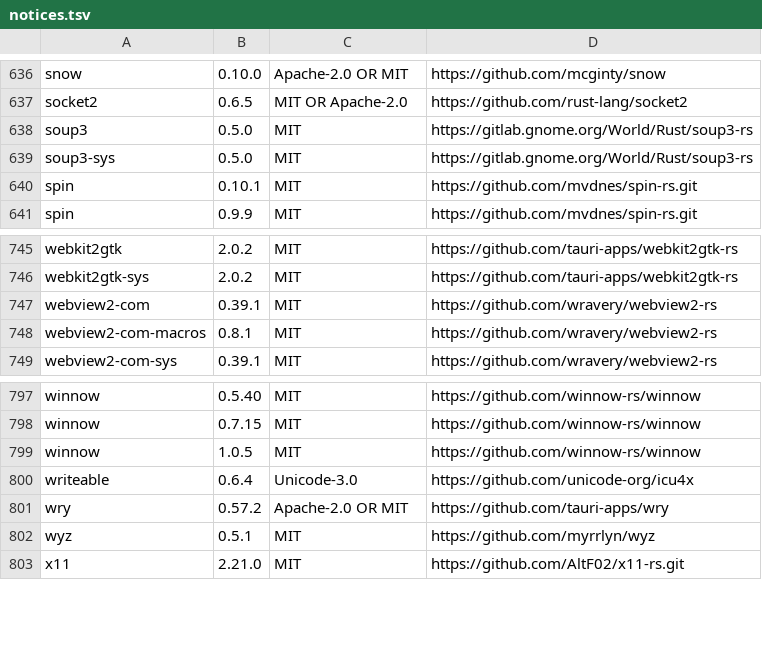
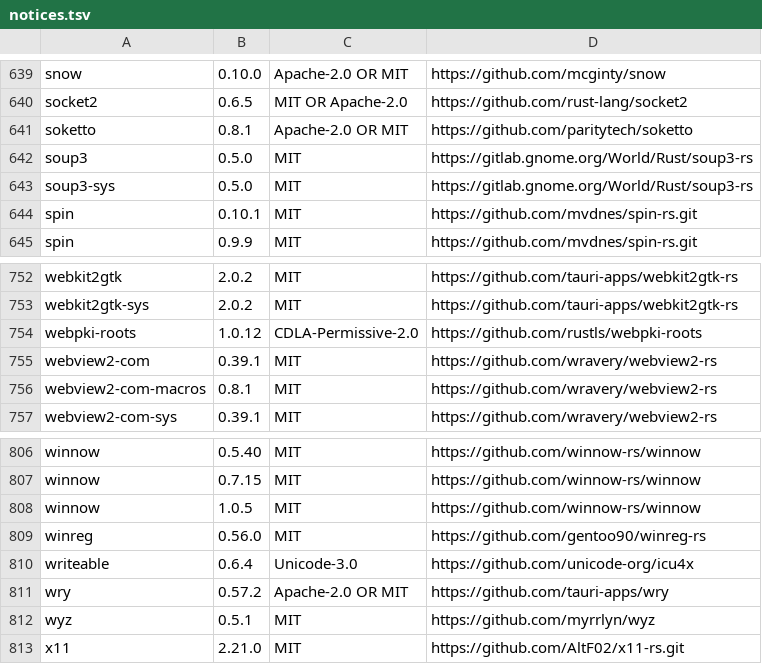
Before and after one commit to WeirdBrains/morph, a TSV file: crates/morph-desktop/notices.tsv, drawn as a sheet; only a part is shown, gaps mark what is left out; the diff covers the shown part only.

```diff
--- a/crates/morph-desktop/notices.tsv
+++ b/crates/morph-desktop/notices.tsv
@@ -637,2 +640,3 @@ snow	0.10.0	Apache-2.0 OR MIT	https://github.com/mcginty/snow
 socket2	0.6.5	MIT OR Apache-2.0	https://github.com/rust-lang/socket2
+soketto	0.8.1	Apache-2.0 OR MIT	https://github.com/paritytech/soketto
 soup3	0.5.0	MIT	https://gitlab.gnome.org/World/Rust/soup3-rs
@@ -746,2 +753,3 @@ webkit2gtk	2.0.2	MIT	https://github.com/tauri-apps/webkit2gtk-rs
 webkit2gtk-sys	2.0.2	MIT	https://github.com/tauri-apps/webkit2gtk-rs
+webpki-roots	1.0.12	CDLA-Permissive-2.0	https://github.com/rustls/webpki-roots
 webview2-com	0.39.1	MIT	https://github.com/wravery/webview2-rs
@@ -799,2 +808,3 @@ winnow	0.7.15	MIT	https://github.com/winnow-rs/winnow
 winnow	1.0.5	MIT	https://github.com/winnow-rs/winnow
+winreg	0.56.0	MIT	https://github.com/gentoo90/winreg-rs
 writeable	0.6.4	Unicode-3.0	https://github.com/unicode-org/icu4x
```
Also changed, not shown: 7 added rows and 1 edited cell elsewhere in this file, 6 other files.
